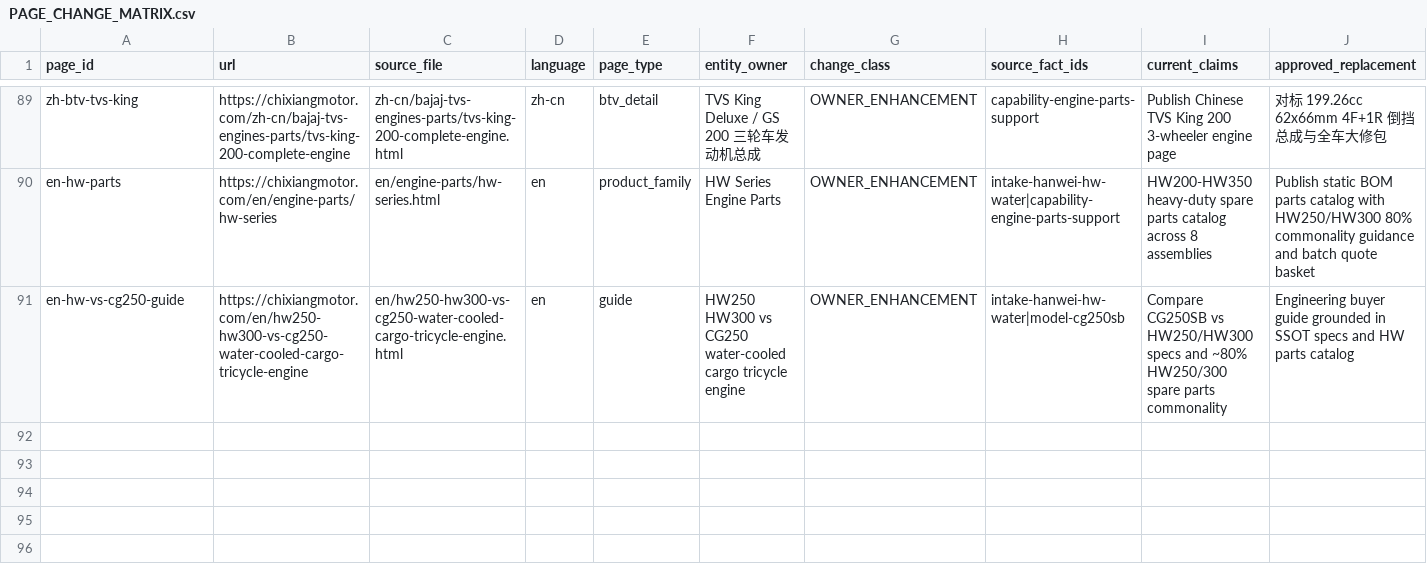
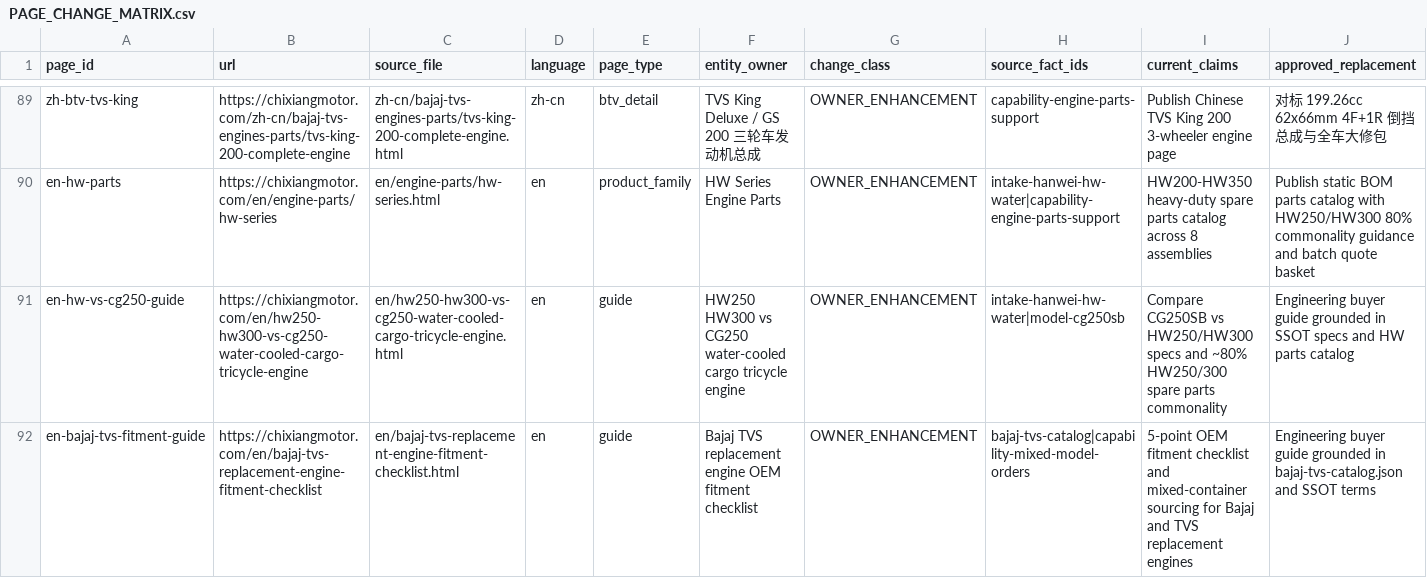
Before and after one commit to liumingyang-maker/chixiang-motor-website, a CSV file: docs/geo-entity/phase-6-1b/PAGE_CHANGE_MATRIX.csv, drawn as a sheet; only a part is shown, gaps mark what is left out; rows hold the shown columns only; the diff names each change by its address in the sheet, - before the commit and + after, or states it on an @@ line.

Commit message:
feat(news-geo): publish Bajaj & TVS OEM fitment checklist guide
- Add /en/bajaj-tvs-replacement-engine-fitment-checklist with TechArticle + FAQPage + BreadcrumbList schema, trademark compliance note, and 5-point OEM interface checklist
- Sanitize [CONFIRM] draft markers against SSOT bajaj-tvs-catalog.json and pair with real Bajaj engine photography
- Register new canonical URL across en/news.html, sitemap.xml, llms-full.txt, site-entity-manifest.js, PAGE_CHANGE_MATRIX.csv, and test suites

Verified:
- All 5 generator --check scripts: 0 updates needed
- node --test tests/*.test.js: 437/437 passed
- node --test workers/contact-api/test/*.test.mjs: 13/13 passed

```diff
--- a/docs/geo-entity/phase-6-1b/PAGE_CHANGE_MATRIX.csv
+++ b/docs/geo-entity/phase-6-1b/PAGE_CHANGE_MATRIX.csv
+row 92: en-bajaj-tvs-fitment-guide | https://chixiangmotor.com/en/bajaj-tvs-replacement-engine-fitment-checklist | en/bajaj-tvs-replacement-engine-fitment-checklist.html | en | guide | Bajaj TVS replacement engine OEM fitment checklist | OWNER_ENHANCEMENT | bajaj-tvs-catalog|capability-mixed-model-orders | 5-point OEM fitment checklist and mixed-container sourcing for Bajaj and TVS replacement engines | Engineering buyer guide grounded in bajaj-tvs-catalog.json and SSOT terms
```
Also changed, not shown: 11 other files.
